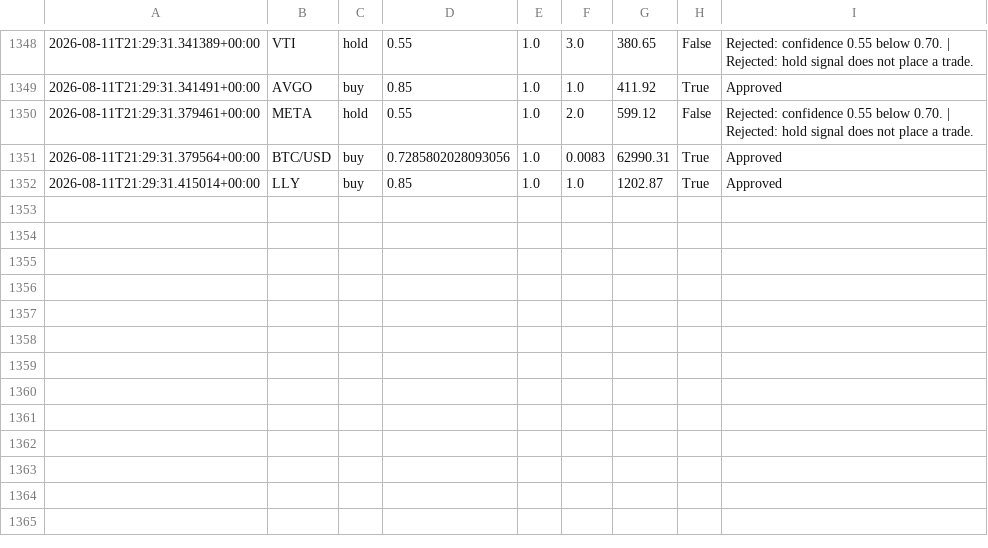
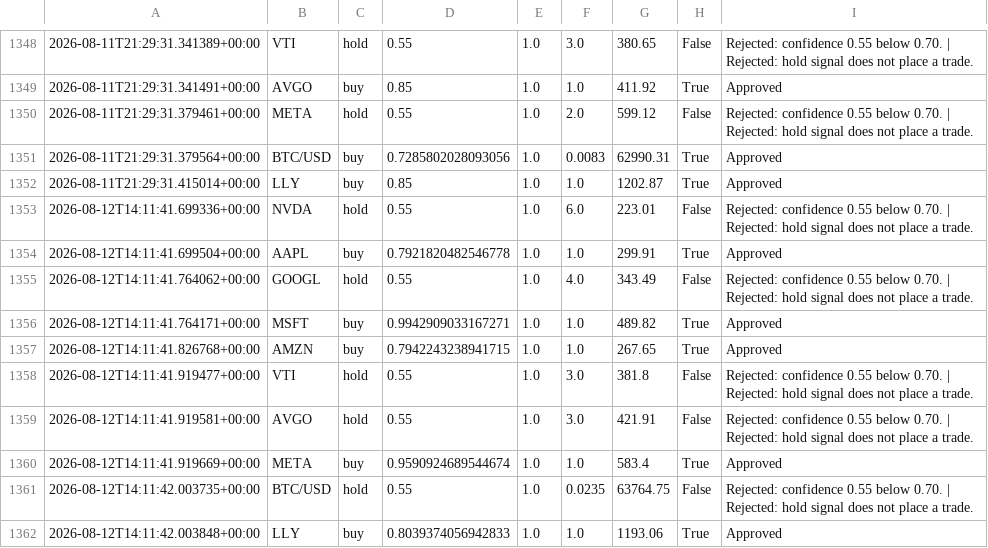
Before and after one commit to JUnelus/AI-Alpaca-Day-Trading-Paper-Bot, a CSV file: data/trade_log.csv, drawn as a sheet; only a part is shown, gaps mark what is left out; the diff names each change by its address in the sheet, - before the commit and + after, or states it on an @@ line.

```diff
--- a/data/trade_log.csv
+++ b/data/trade_log.csv
+row 1353: 2026-08-12T14:11:41.699336+00:00 | NVDA | hold | 0.55 | 1.0 | 6.0 | 223.01 | False | Rejected: confidence 0.55 below 0.70. | Rejected: hold signal does not place a trade.
+row 1354: 2026-08-12T14:11:41.699504+00:00 | AAPL | buy | 0.7921820482546778 | 1.0 | 1.0 | 299.91 | True | Approved
+row 1355: 2026-08-12T14:11:41.764062+00:00 | GOOGL | hold | 0.55 | 1.0 | 4.0 | 343.49 | False | Rejected: confidence 0.55 below 0.70. | Rejected: hold signal does not place a trade.
+row 1356: 2026-08-12T14:11:41.764171+00:00 | MSFT | buy | 0.9942909033167271 | 1.0 | 1.0 | 489.82 | True | Approved
+row 1357: 2026-08-12T14:11:41.826768+00:00 | AMZN | buy | 0.7942243238941715 | 1.0 | 1.0 | 267.65 | True | Approved
+row 1358: 2026-08-12T14:11:41.919477+00:00 | VTI | hold | 0.55 | 1.0 | 3.0 | 381.8 | False | Rejected: confidence 0.55 below 0.70. | Rejected: hold signal does not place a trade.
+row 1359: 2026-08-12T14:11:41.919581+00:00 | AVGO | hold | 0.55 | 1.0 | 3.0 | 421.91 | False | Rejected: confidence 0.55 below 0.70. | Rejected: hold signal does not place a trade.
+row 1360: 2026-08-12T14:11:41.919669+00:00 | META | buy | 0.9590924689544674 | 1.0 | 1.0 | 583.4 | True | Approved
+row 1361: 2026-08-12T14:11:42.003735+00:00 | BTC/USD | hold | 0.55 | 1.0 | 0.0235 | 63764.75 | False | Rejected: confidence 0.55 below 0.70. | Rejected: hold signal does not place a trade.
+row 1362: 2026-08-12T14:11:42.003848+00:00 | LLY | buy | 0.8039374056942833 | 1.0 | 1.0 | 1193.06 | True | Approved
```
Also changed, not shown: 3 other files.
